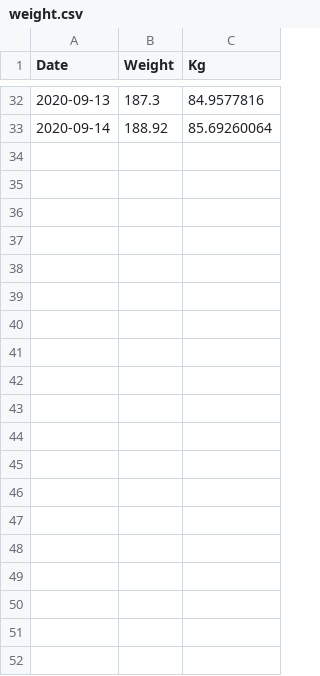
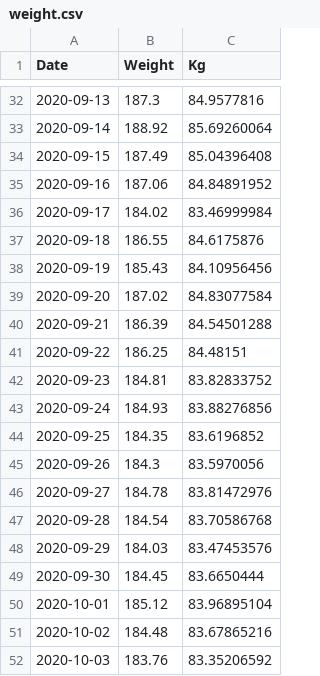
Before and after one commit to wneely/SILK, a CSV file: data/weight.csv, drawn as a sheet; only a part is shown, gaps mark what is left out; the diff covers the shown part only; the diff names each change by its address in the sheet, - before the commit and + after, or states it on an @@ line.

Commit message:
daily update

```diff
--- a/data/weight.csv
+++ b/data/weight.csv
+row 34: 2020-09-15 | 187.49 | 85.04396408
+row 35: 2020-09-16 | 187.06 | 84.84891952
+row 36: 2020-09-17 | 184.02 | 83.46999984
+row 37: 2020-09-18 | 186.55 | 84.6175876
+row 38: 2020-09-19 | 185.43 | 84.10956456
+row 39: 2020-09-20 | 187.02 | 84.83077584
+row 40: 2020-09-21 | 186.39 | 84.54501288
+row 41: 2020-09-22 | 186.25 | 84.48151
+row 42: 2020-09-23 | 184.81 | 83.82833752
+row 43: 2020-09-24 | 184.93 | 83.88276856
+row 44: 2020-09-25 | 184.35 | 83.6196852
+row 45: 2020-09-26 | 184.3 | 83.5970056
+row 46: 2020-09-27 | 184.78 | 83.81472976
+row 47: 2020-09-28 | 184.54 | 83.70586768
+row 48: 2020-09-29 | 184.03 | 83.47453576
+row 49: 2020-09-30 | 184.45 | 83.6650444
+row 50: 2020-10-01 | 185.12 | 83.96895104
+row 51: 2020-10-02 | 184.48 | 83.67865216
+row 52: 2020-10-03 | 183.76 | 83.35206592
```
Also changed, not shown: 13 added rows elsewhere in this file.
